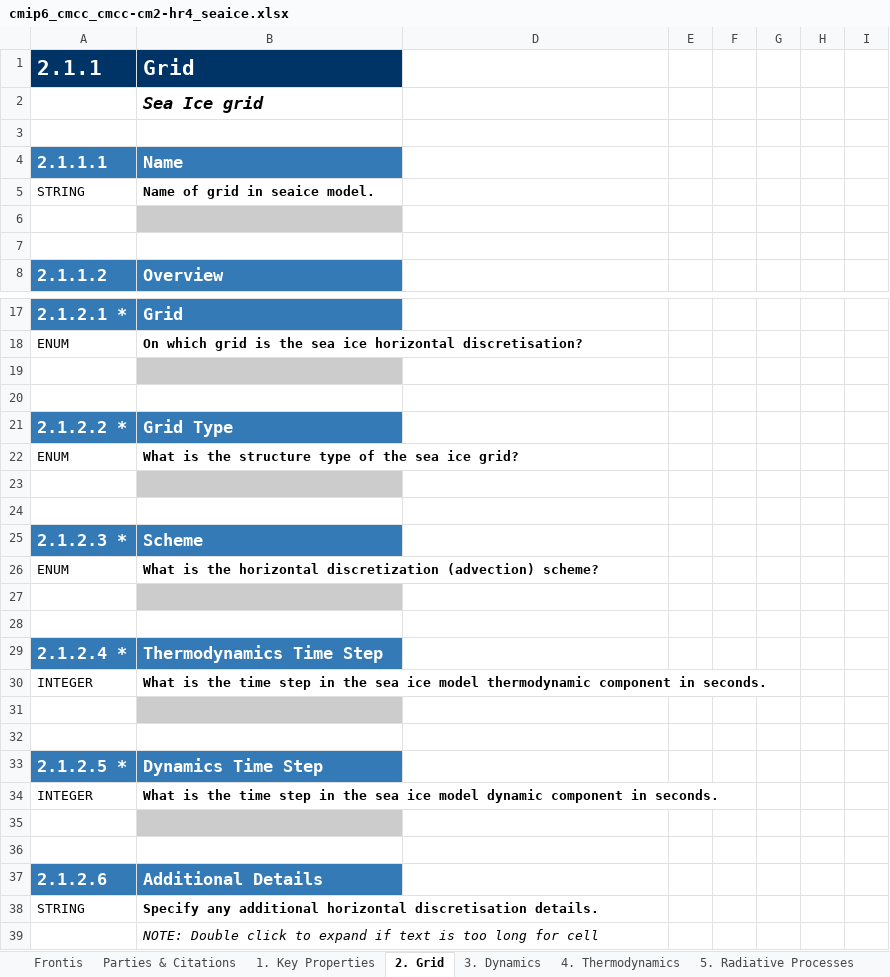
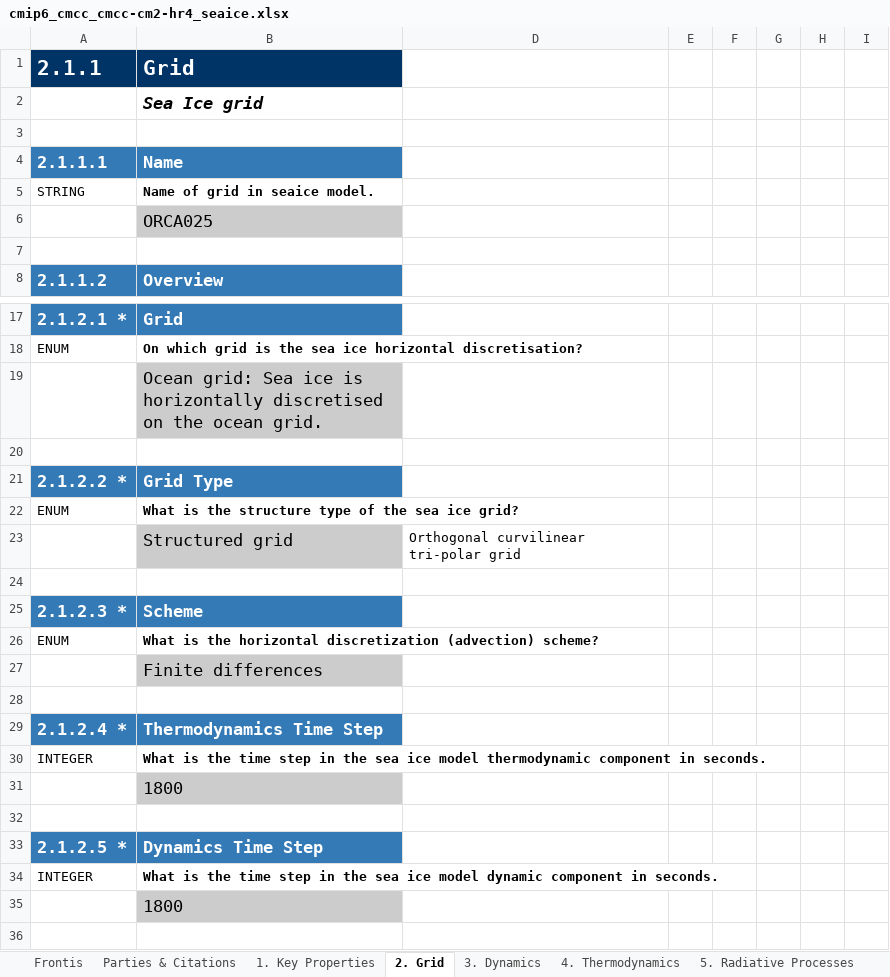
Before and after one commit to ES-DOC-INSTITUTIONAL/cmcc, an Excel workbook: cmip6/models/cmcc-cm2-hr4/cmip6_cmcc_cmcc-cm2-hr4_seaice.xlsx, sheet 2. Grid, drawn as a sheet; only a part is shown, gaps mark what is left out; the shorter side is filled out with more unchanged rows; values as stored, in another font and other column widths than the file's, no borders; the diff covers the shown part only; the diff names each change by its address in the sheet, - before the commit and + after, or states it on an @@ line.

```diff
--- a/cmip6/models/cmcc-cm2-hr4/cmip6_cmcc_cmcc-cm2-hr4_seaice.xlsx (sheet 2. Grid)
+++ b/cmip6/models/cmcc-cm2-hr4/cmip6_cmcc_cmcc-cm2-hr4_seaice.xlsx (sheet 2. Grid)
-B6: (empty)
+B6: ORCA025
-B19: (empty)
+B19: Ocean grid: Sea ice is horizontally discretised on the ocean grid.
-B23: (empty)
+B23: Structured grid
-D23: (empty)
+D23: Orthogonal curvilinear tri-polar grid
-B27: (empty)
+B27: Finite differences
-B31: (empty)
+B31: 1800
-B35: (empty)
+B35: 1800
```
Also changed, not shown: 10 edited cells elsewhere in this sheet, sheet 1. Key Properties, sheet 4. Thermodynamics, sheet Parties & Citations, sheet 3. Dynamics, sheet 5. Radiative Processes, sheet Frontis, cmip6/models/cmcc-cm2-vhr4/cmip6_cmcc_cmcc-cm2-vhr4_seaice.xlsx.
